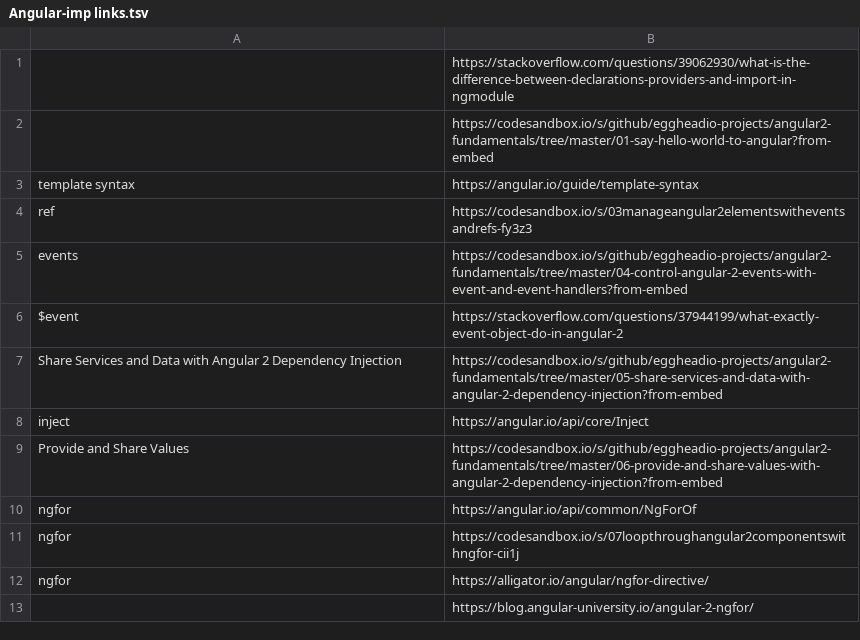
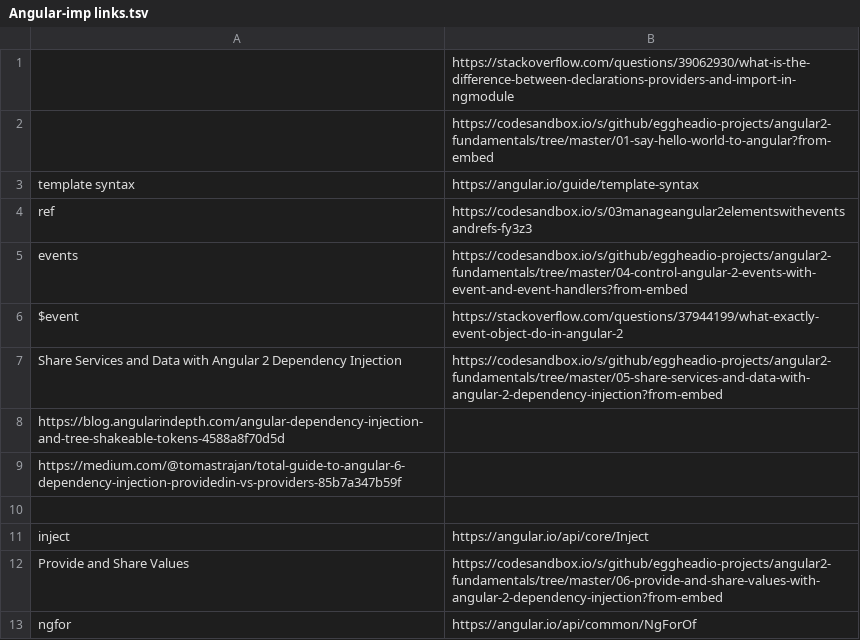
Before and after one commit to getMBP/FullStack-Learning-Resources, a TSV file: Angular-imp links.tsv, drawn as a sheet; only a part is shown; the shorter side is filled out with more unchanged rows.

Commit message:
Update Angular-imp links.tsv

```diff
--- a/Angular-imp links.tsv
+++ b/Angular-imp links.tsv
@@ -7,2 +7,5 @@ $event	https://stackoverflow.com/questions/37944199/what-exactly-event-object-do
 Share Services and Data with Angular 2 Dependency Injection	https://codesandbox.io/s/github/eggheadio-projects/angular2-fundamentals/tree/master/05-share-services-and-data-with-angular-2-dependency-injection?from-embed
+https://blog.angularindepth.com/angular-dependency-injection-and-tree-shakeable-tokens-4588a8f70d5d
+https://medium.com/@tomastrajan/total-guide-to-angular-6-dependency-injection-providedin-vs-providers-85b7a347b59f
+
 inject	https://angular.io/api/core/Inject
```
